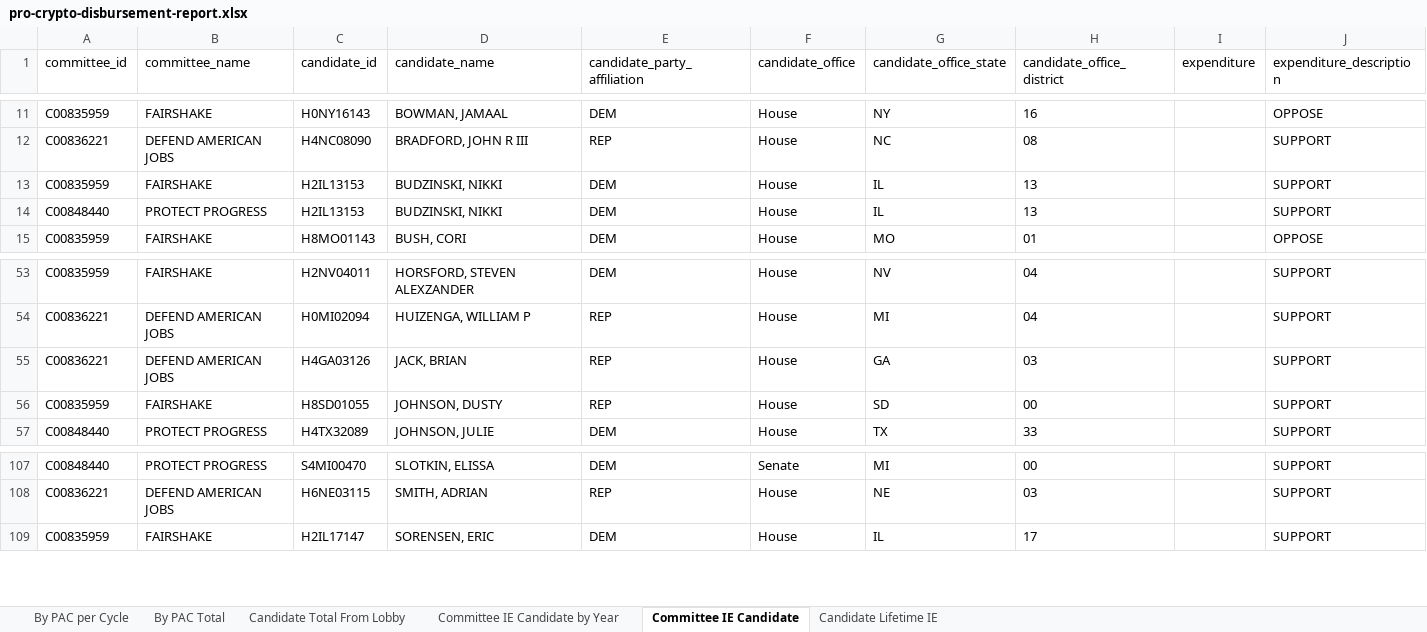
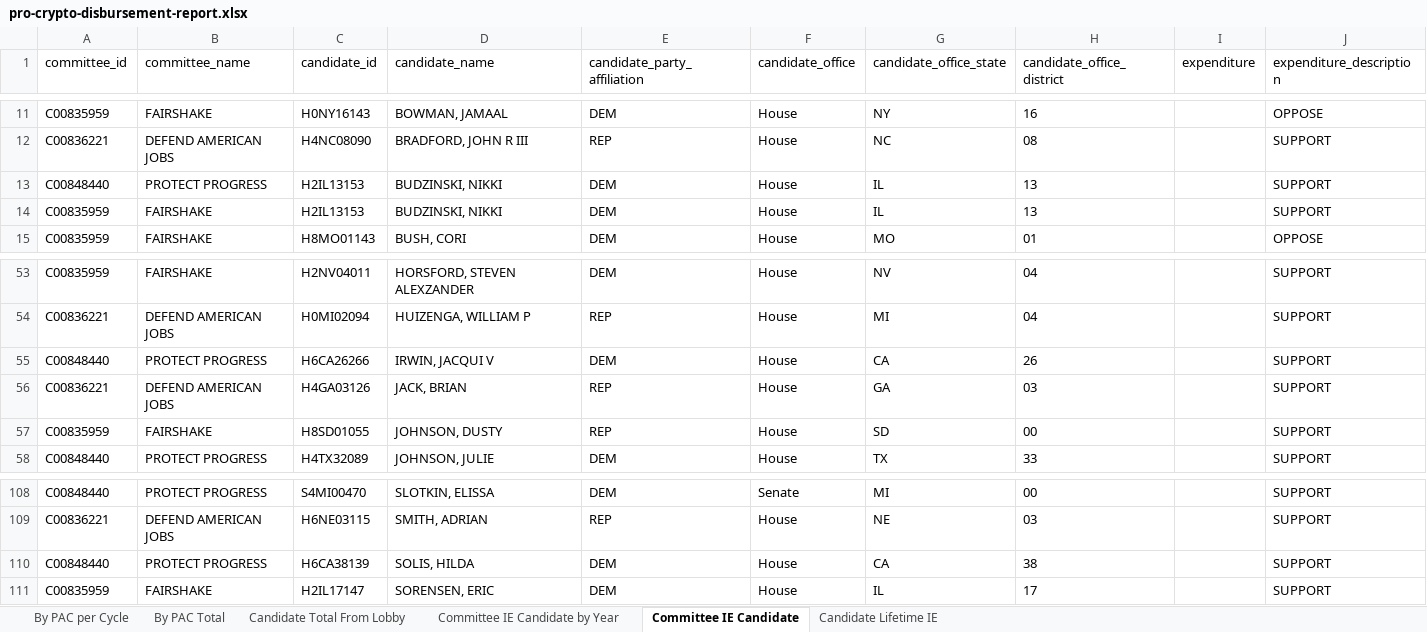
Before and after one commit to JJ-TrackAIPAC/TrackAIPAC, an Excel workbook: reports/pro-crypto/pro-crypto-disbursement-report.xlsx, sheet Committee IE Candidate, drawn as a sheet; only a part is shown, gaps mark what is left out; values as stored, in another font and other column widths than the file's, no borders; table styles not drawn; the diff names each change by its address in the sheet, - before the commit and + after, or states it on an @@ line.

```diff
--- a/reports/pro-crypto/pro-crypto-disbursement-report.xlsx (sheet Committee IE Candidate)
+++ b/reports/pro-crypto/pro-crypto-disbursement-report.xlsx (sheet Committee IE Candidate)
@@ row 14 moved to row 13: C00848440 @@
+row 55: C00848440 | PROTECT PROGRESS | H6CA26266 | IRWIN, JACQUI V | DEM | House | CA | 26 |  | SUPPORT
+row 110: C00848440 | PROTECT PROGRESS | H6CA38139 | SOLIS, HILDA | DEM | House | CA | 38 |  | SUPPORT
```
Also changed, not shown: sheet Committee IE Candidate by Year, sheet Candidate Lifetime IE, sheet By PAC Total, reports/pro-big-tech/pro-big-tech-candidate-lobby-lifetime-report.xlsx, reports/pro-big-tech/pro-big-tech-disbursement-report.xlsx, 14 other files.
